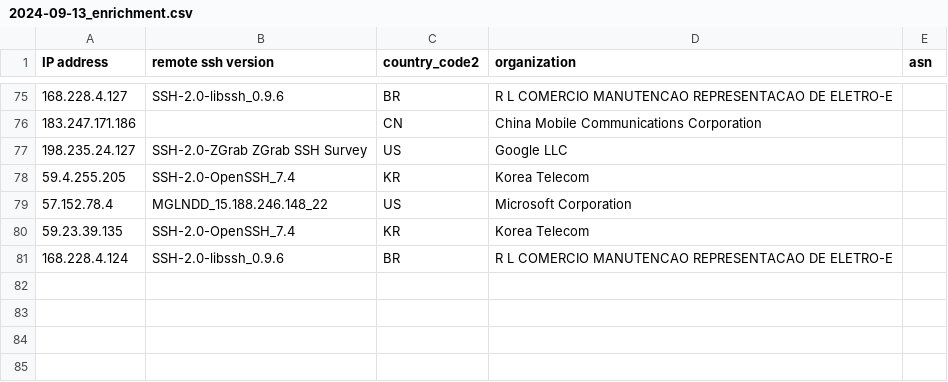
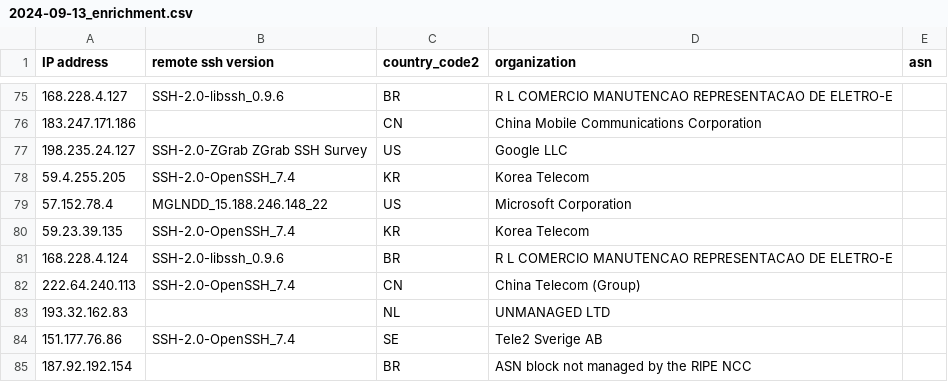
Before and after one commit to euphoria95/cowrie_honeypot_results, a CSV file: 2024-09-13_enrichment.csv, drawn as a sheet; only a part is shown, gaps mark what is left out; the diff names each change by its address in the sheet, - before the commit and + after, or states it on an @@ line.

Commit message:
Update enrichment data for 2024-09-13

```diff
--- a/2024-09-13_enrichment.csv
+++ b/2024-09-13_enrichment.csv
+row 82: 222.64.240.113 | SSH-2.0-OpenSSH_7.4 | CN | China Telecom (Group)
+row 83: 193.32.162.83 |  | NL | UNMANAGED LTD
+row 84: 151.177.76.86 | SSH-2.0-OpenSSH_7.4 | SE | Tele2 Sverige AB
+row 85: 187.92.192.154 |  | BR | ASN block not managed by the RIPE NCC
```
